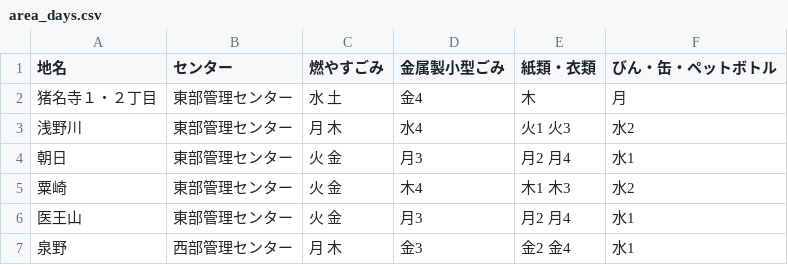
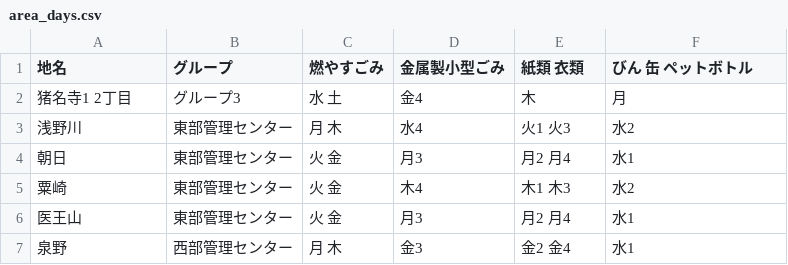
Before and after one commit to codeforamagasaki/5374, a CSV file: data/area_days.csv, drawn as a sheet; only a part is shown.

Commit message:
Update area_days.csv

```diff
--- a/data/area_days.csv
+++ b/data/area_days.csv
@@ -1,3 +1,3 @@
-地名,センター,燃やすごみ,金属製小型ごみ,紙類・衣類,びん・缶・ペットボトル
-猪名寺１・２丁目,東部管理センター,水 土,金4,木,月
+地名,グループ,燃やすごみ,金属製小型ごみ,紙類 衣類,びん 缶 ペットボトル
+猪名寺1 2丁目,グループ3,水 土,金4,木,月
 浅野川,東部管理センター,月 木,水4,火1 火3,水2
```
